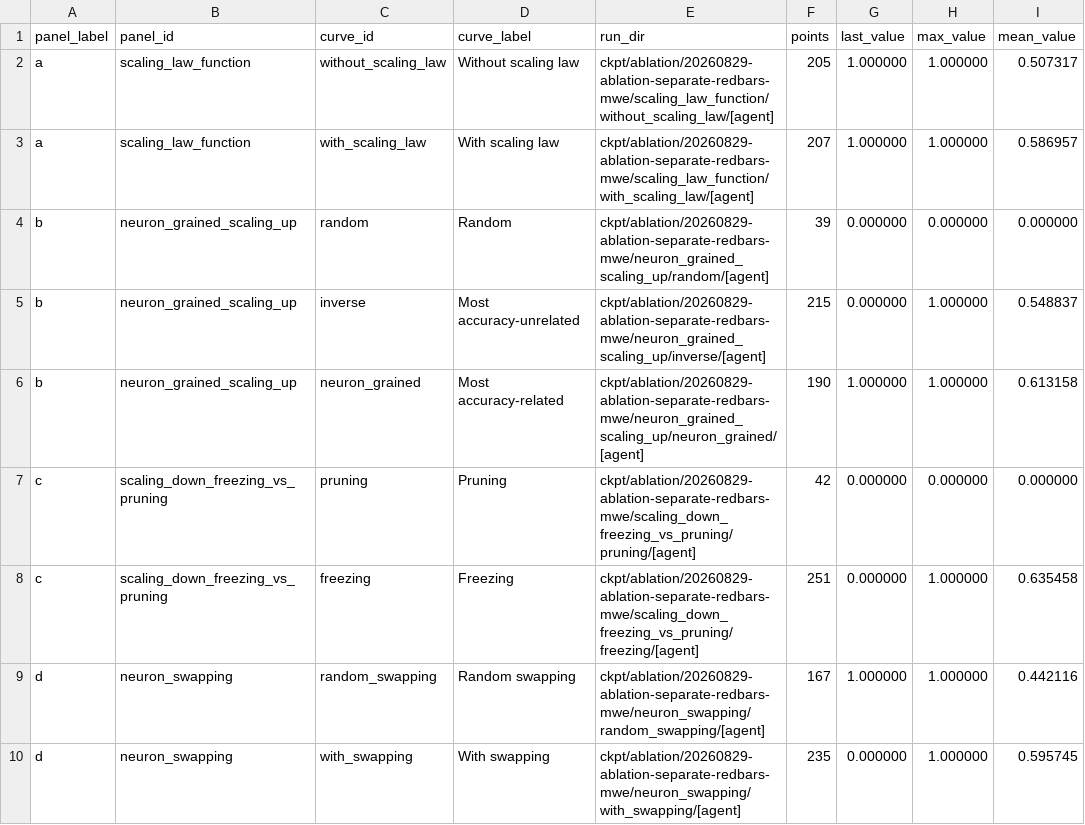
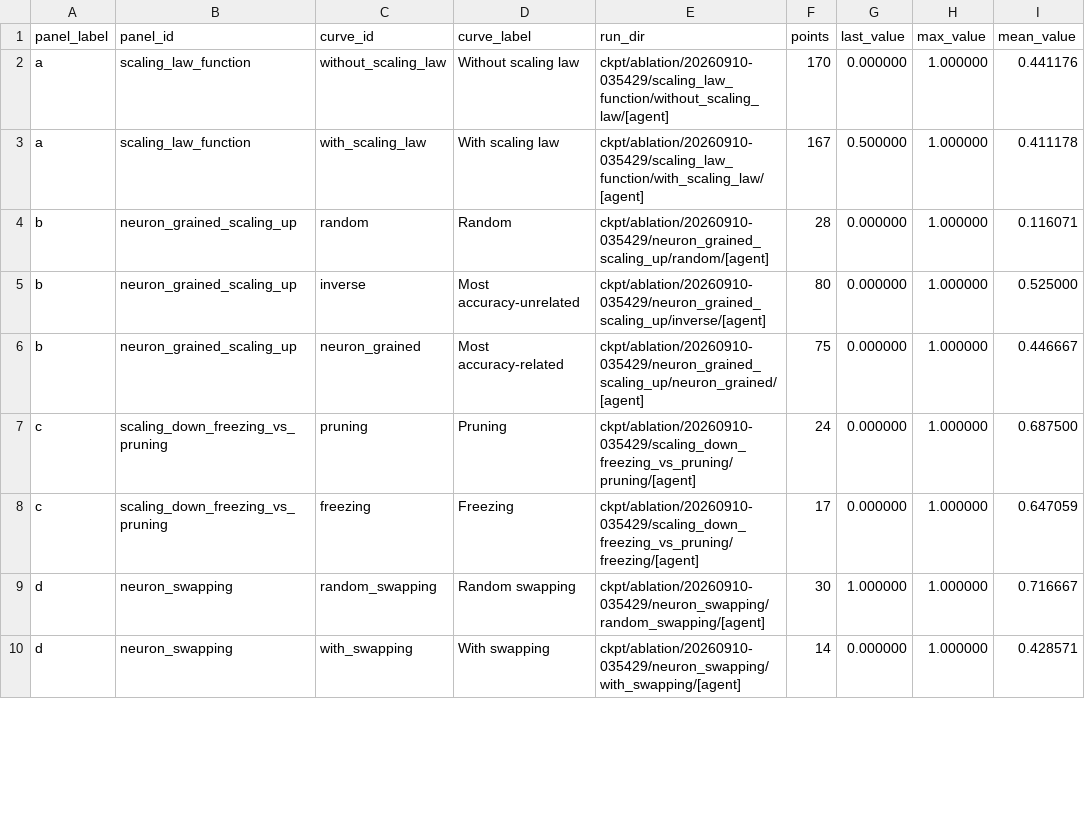
Before and after one commit to LINC-BIT/VLASelect, a CSV file: eval/ablation/ablation_summary.csv, drawn as a sheet; only a part is shown; the diff covers the shown part only; the diff names each change by its address in the sheet, - before the commit and + after, or states it on an @@ line.

```diff
--- a/eval/ablation/ablation_summary.csv
+++ b/eval/ablation/ablation_summary.csv
-E2 (run_dir): ckpt/ablation/20260829-ablation-separate-redbars-mwe/scaling_law_function/without_scaling_law/[agent]
+E2 (run_dir): ckpt/ablation/20260910-035429/scaling_law_function/without_scaling_law/[agent]
-F2 (points): 205
+F2 (points): 170
-G2 (last_value): 1.000000
+G2 (last_value): 0.000000
-I2 (mean_value): 0.507317
+I2 (mean_value): 0.441176
-E3 (run_dir): ckpt/ablation/20260829-ablation-separate-redbars-mwe/scaling_law_function/with_scaling_law/[agent]
+E3 (run_dir): ckpt/ablation/20260910-035429/scaling_law_function/with_scaling_law/[agent]
-F3 (points): 207
+F3 (points): 167
-G3 (last_value): 1.000000
+G3 (last_value): 0.500000
-I3 (mean_value): 0.586957
+I3 (mean_value): 0.411178
-E4 (run_dir): ckpt/ablation/20260829-ablation-separate-redbars-mwe/neuron_grained_scaling_up/random/[agent]
+E4 (run_dir): ckpt/ablation/20260910-035429/neuron_grained_scaling_up/random/[agent]
-F4 (points): 39
+F4 (points): 28
-H4 (max_value): 0.000000
+H4 (max_value): 1.000000
-I4 (mean_value): 0.000000
+I4 (mean_value): 0.116071
-E5 (run_dir): ckpt/ablation/20260829-ablation-separate-redbars-mwe/neuron_grained_scaling_up/inverse/[agent]
+E5 (run_dir): ckpt/ablation/20260910-035429/neuron_grained_scaling_up/inverse/[agent]
-F5 (points): 215
+F5 (points): 80
-I5 (mean_value): 0.548837
+I5 (mean_value): 0.525000
-E6 (run_dir): ckpt/ablation/20260829-ablation-separate-redbars-mwe/neuron_grained_scaling_up/neuron_grained/[agent]
+E6 (run_dir): ckpt/ablation/20260910-035429/neuron_grained_scaling_up/neuron_grained/[agent]
-F6 (points): 190
+F6 (points): 75
-G6 (last_value): 1.000000
+G6 (last_value): 0.000000
-I6 (mean_value): 0.613158
+I6 (mean_value): 0.446667
-E7 (run_dir): ckpt/ablation/20260829-ablation-separate-redbars-mwe/scaling_down_freezing_vs_pruning/pruning/[agent]
+E7 (run_dir): ckpt/ablation/20260910-035429/scaling_down_freezing_vs_pruning/pruning/[agent]
-F7 (points): 42
+F7 (points): 24
-H7 (max_value): 0.000000
+H7 (max_value): 1.000000
-I7 (mean_value): 0.000000
+I7 (mean_value): 0.687500
-E8 (run_dir): ckpt/ablation/20260829-ablation-separate-redbars-mwe/scaling_down_freezing_vs_pruning/freezing/[agent]
+E8 (run_dir): ckpt/ablation/20260910-035429/scaling_down_freezing_vs_pruning/freezing/[agent]
-F8 (points): 251
+F8 (points): 17
-I8 (mean_value): 0.635458
+I8 (mean_value): 0.647059
-E9 (run_dir): ckpt/ablation/20260829-ablation-separate-redbars-mwe/neuron_swapping/random_swapping/[agent]
+E9 (run_dir): ckpt/ablation/20260910-035429/neuron_swapping/random_swapping/[agent]
-F9 (points): 167
+F9 (points): 30
-I9 (mean_value): 0.442116
+I9 (mean_value): 0.716667
-E10 (run_dir): ckpt/ablation/20260829-ablation-separate-redbars-mwe/neuron_swapping/with_swapping/[agent]
+E10 (run_dir): ckpt/ablation/20260910-035429/neuron_swapping/with_swapping/[agent]
-F10 (points): 235
+F10 (points): 14
-I10 (mean_value): 0.595745
+I10 (mean_value): 0.428571
```
Also changed, not shown: 10 edited cells elsewhere in this file, 31 other files.
